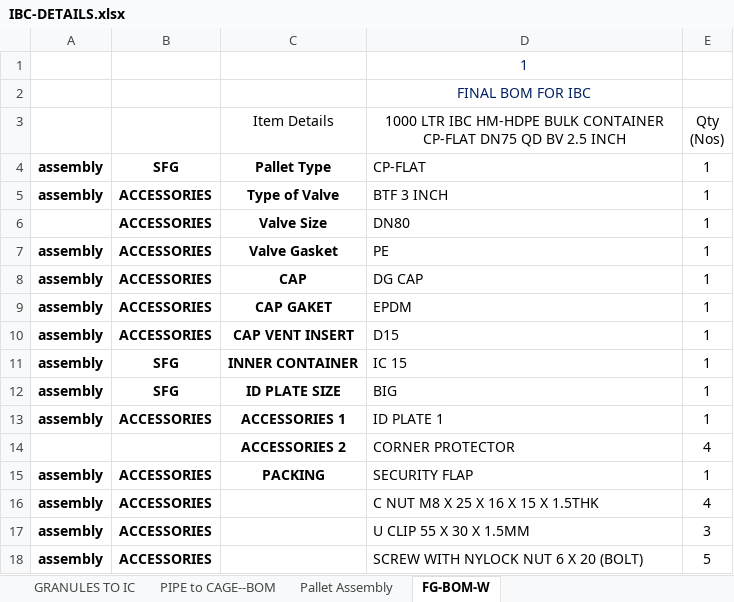
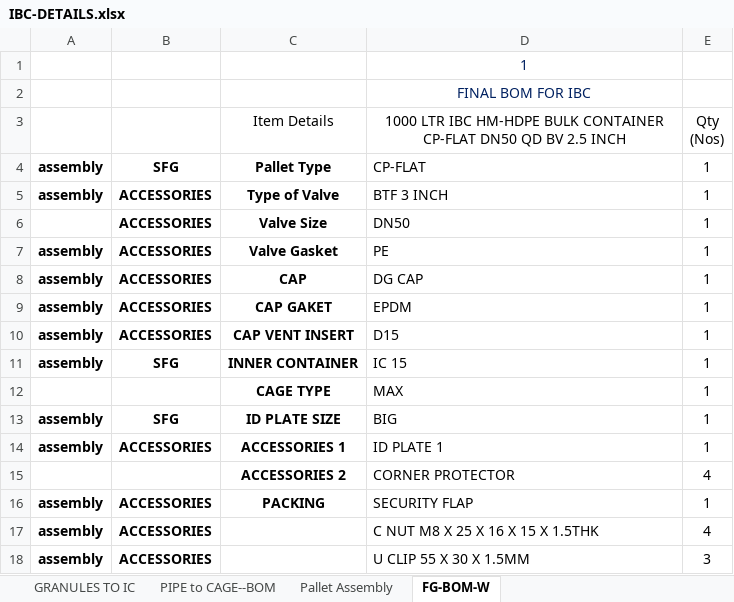
Before and after one commit to jetbrodocs/pyarmid-tech, an Excel workbook: 00-inbox/IBC-DETAILS.xlsx, sheet FG-BOM-W, drawn as a sheet; only a part is shown; the shorter side is filled out with more unchanged rows; values as stored, in another font and other column widths than the file's, no borders; the diff names each change by its address in the sheet, - before the commit and + after, or states it on an @@ line.

```diff
--- a/00-inbox/IBC-DETAILS.xlsx (sheet FG-BOM-W)
+++ b/00-inbox/IBC-DETAILS.xlsx (sheet FG-BOM-W)
-D3: …CONTAINER CP-FLAT DN75 QD BV…
+D3: …CONTAINER CP-FLAT DN50 QD BV…
-D6: DN80
+D6: DN50
+row 12:  |  | CAGE TYPE | MAX | 1
```
Also changed, not shown: 19 other files.
